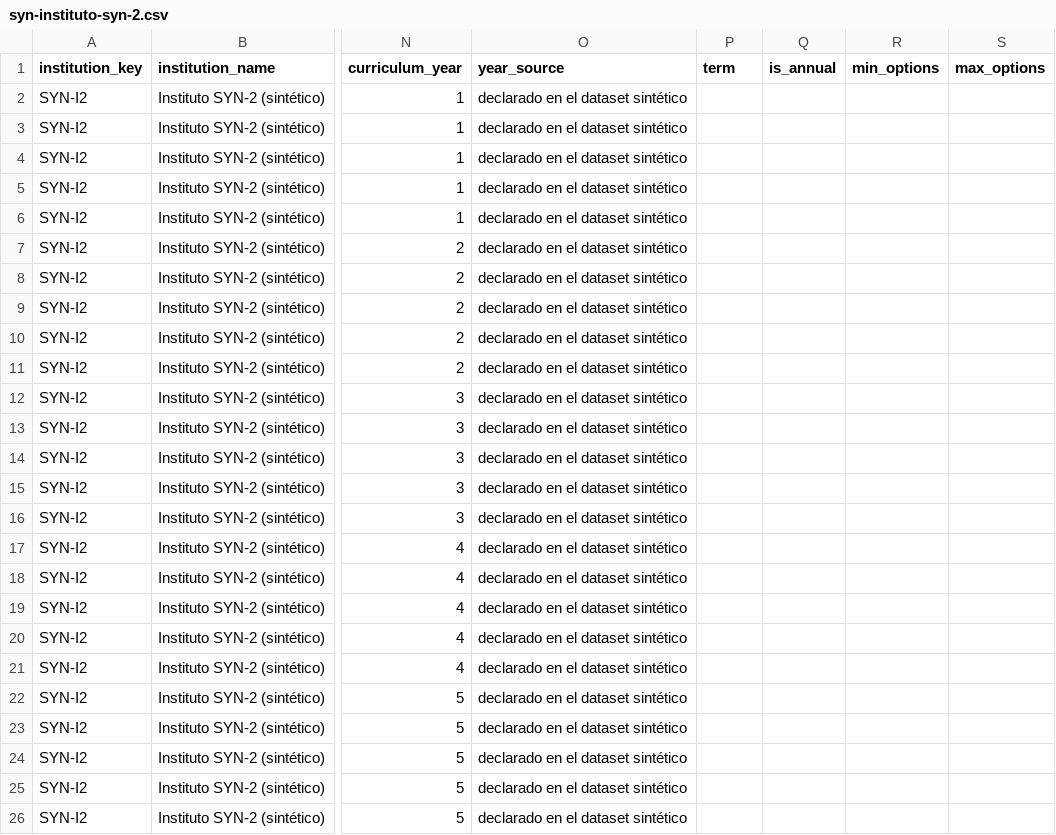
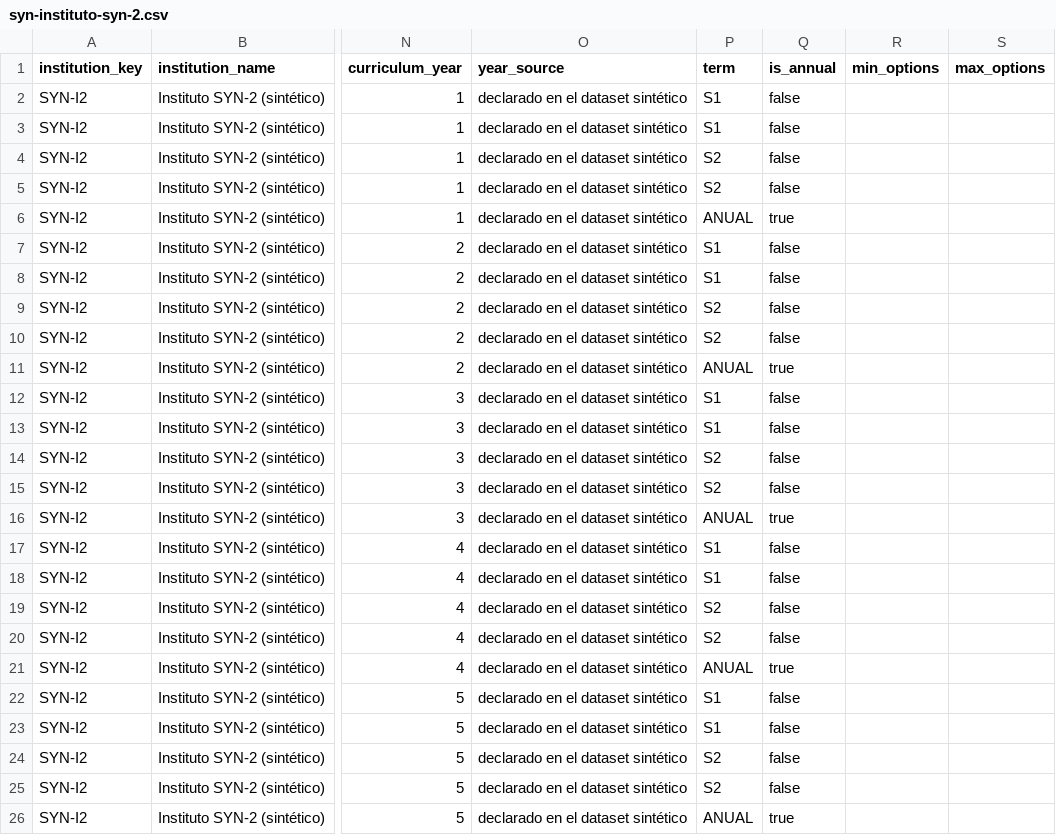
Before and after one commit to felipeeguia03/Achieve_Platform, a CSV file: catalogo/syn-instituto-syn-2.csv, drawn as a sheet; only a part is shown, gaps mark what is left out; the diff names each change by its address in the sheet, - before the commit and + after, or states it on an @@ line.

```diff
--- a/catalogo/syn-instituto-syn-2.csv
+++ b/catalogo/syn-instituto-syn-2.csv
-P2:P3 (term): (empty)
+P2:P3 (term): S1
-Q2:Q5 (is_annual): (empty)
+Q2:Q5 (is_annual): false
-P4:P5 (term): (empty)
+P4:P5 (term): S2
-P6 (term): (empty)
+P6 (term): ANUAL
-Q6 (is_annual): (empty)
+Q6 (is_annual): true
-P7:P8 (term): (empty)
+P7:P8 (term): S1
-Q7:Q10 (is_annual): (empty)
+Q7:Q10 (is_annual): false
-P9:P10 (term): (empty)
+P9:P10 (term): S2
-P11 (term): (empty)
+P11 (term): ANUAL
-Q11 (is_annual): (empty)
+Q11 (is_annual): true
-P12:P13 (term): (empty)
+P12:P13 (term): S1
-Q12:Q15 (is_annual): (empty)
+Q12:Q15 (is_annual): false
-P14:P15 (term): (empty)
+P14:P15 (term): S2
-P16 (term): (empty)
+P16 (term): ANUAL
-Q16 (is_annual): (empty)
+Q16 (is_annual): true
-P17:P18 (term): (empty)
+P17:P18 (term): S1
-Q17:Q20 (is_annual): (empty)
+Q17:Q20 (is_annual): false
-P19:P20 (term): (empty)
+P19:P20 (term): S2
-P21 (term): (empty)
+P21 (term): ANUAL
-Q21 (is_annual): (empty)
+Q21 (is_annual): true
-P22:P23 (term): (empty)
+P22:P23 (term): S1
-Q22:Q25 (is_annual): (empty)
+Q22:Q25 (is_annual): false
-P24:P25 (term): (empty)
+P24:P25 (term): S2
-P26 (term): (empty)
+P26 (term): ANUAL
-Q26 (is_annual): (empty)
+Q26 (is_annual): true
```
Also changed, not shown: catalogo/syn-universidad-syn.csv, 11 other files.
